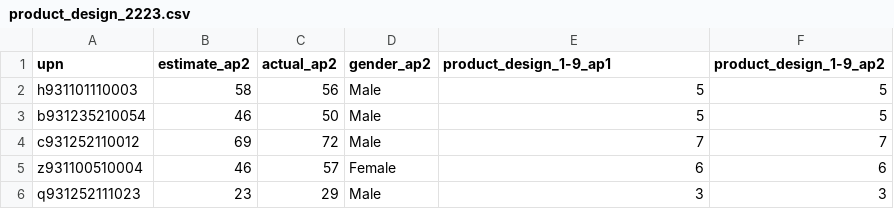
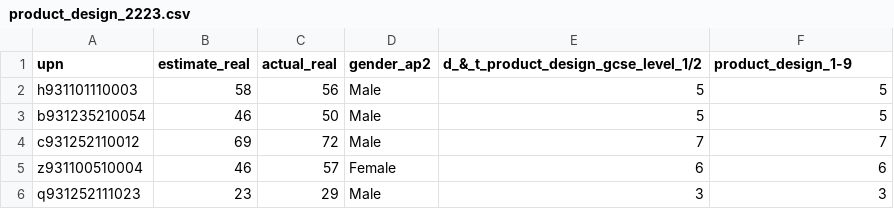
Before and after one commit to robertwiles123/subject_predictions, a CSV file: to_be_predicted/product_design_2223.csv, drawn as a sheet; only a part is shown.

```diff
--- a/to_be_predicted/product_design_2223.csv
+++ b/to_be_predicted/product_design_2223.csv
@@ -1,2 +1,2 @@
-upn,estimate_ap2,actual_ap2,gender_ap2,product_design_1-9_ap1,product_design_1-9_ap2
+upn,estimate_real,actual_real,gender_ap2,d_&_t_product_design_gcse_level_1/2,product_design_1-9
 h931101110003,58,56,Male,5,5
```
Also changed, not shown: 7 other files.
